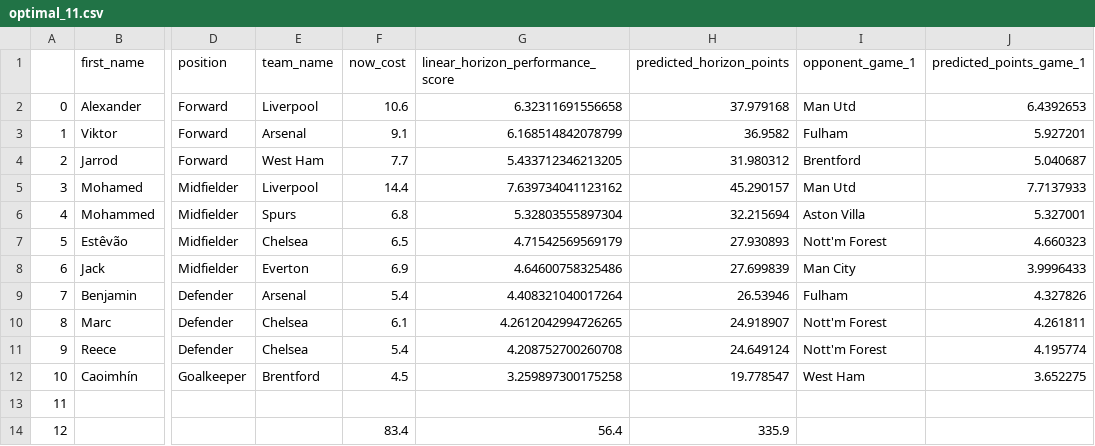
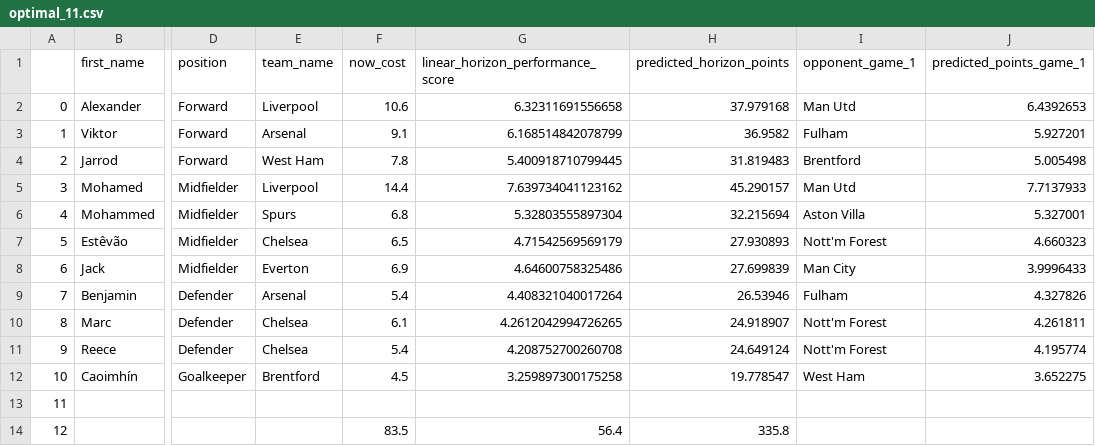
Before and after one commit to matecsapo/Fantasy-Premier-League-Model, a CSV file: predictions/GW_8/model_V2_ESI/optimal_11.csv, drawn as a sheet; only a part is shown, gaps mark what is left out; the diff names each change by its address in the sheet, - before the commit and + after, or states it on an @@ line.

```diff
--- a/predictions/GW_8/model_V2_ESI/optimal_11.csv
+++ b/predictions/GW_8/model_V2_ESI/optimal_11.csv
-F4 (now_cost): 7.7
+F4 (now_cost): 7.8
-G4 (linear_horizon_performance_score): 5.433712346213205
+G4 (linear_horizon_performance_score): 5.400918710799445
-H4 (predicted_horizon_points): 31.980312
+H4 (predicted_horizon_points): 31.819483
-J4 (predicted_points_game_1): 5.040687
+J4 (predicted_points_game_1): 5.005498
-F14 (now_cost): 83.4
+F14 (now_cost): 83.5
-H14 (predicted_horizon_points): 335.9
+H14 (predicted_horizon_points): 335.8
```
Also changed, not shown: predictions/GW_8/model_V2/optimal_11.csv, predictions/GW_8/model_V2/predictions.csv, 6 other files.
